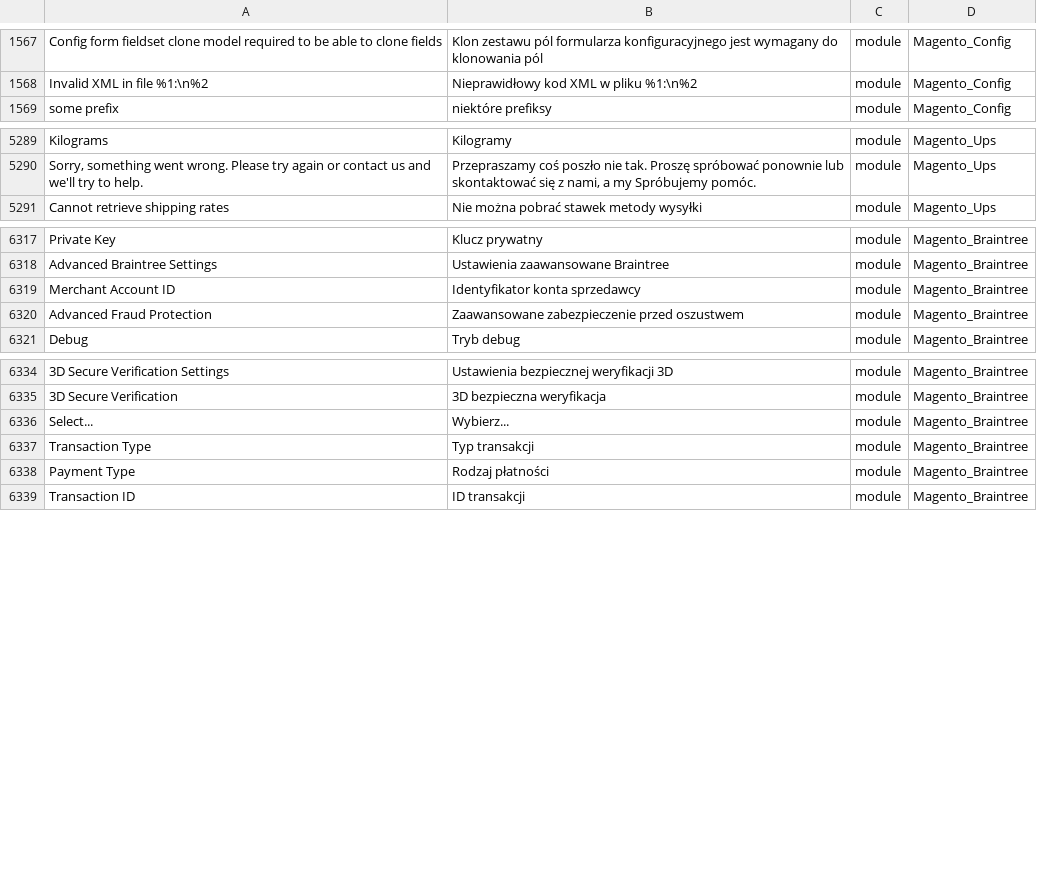
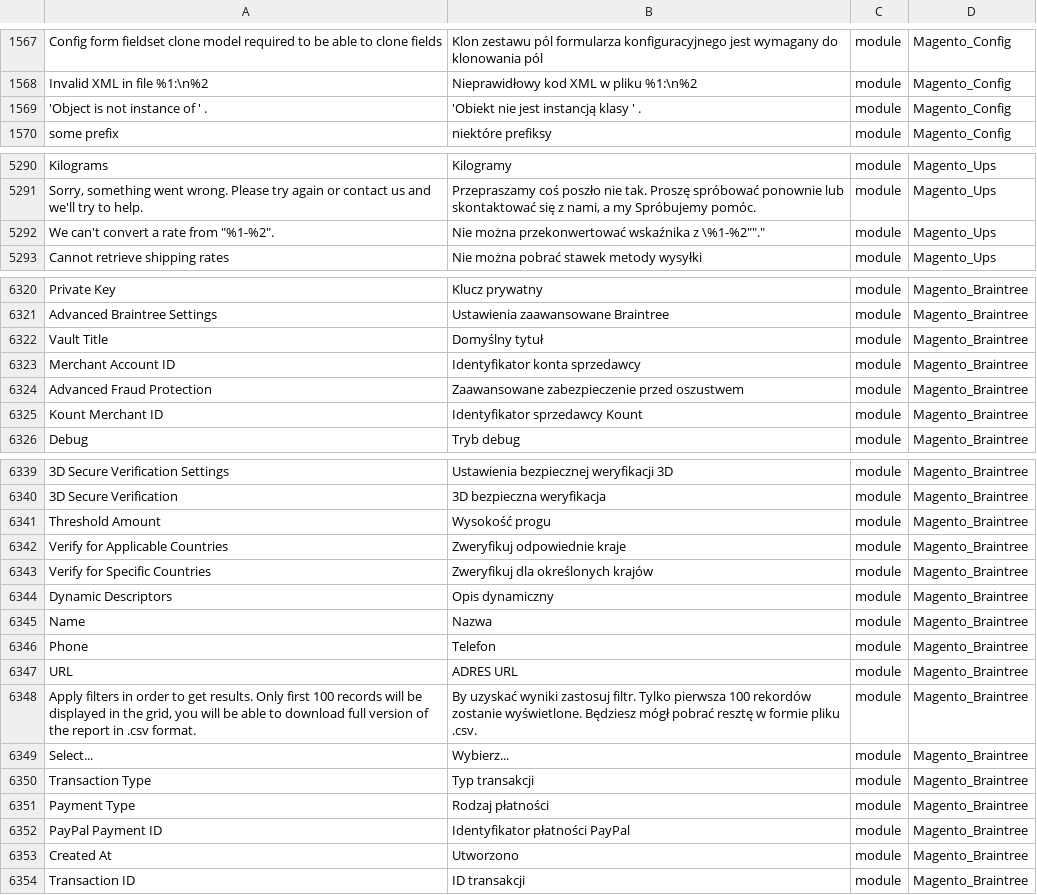
Before and after one commit to kkuzniar/language_pl_pl, a CSV file: pl_PL.csv, drawn as a sheet; only a part is shown, gaps mark what is left out; the diff covers the shown part only; the diff names each change by its address in the sheet, - before the commit and + after, or states it on an @@ line.

```diff
--- a/pl_PL.csv
+++ b/pl_PL.csv
+row 1569: 'Object is not instance of ' . | 'Obiekt nie jest instancją klasy ' . | module | Magento_Config
+row 5292: We can't convert a rate from "%1-%2". | Nie można przekonwertować wskaźnika z \%1-%2""." | module | Magento_Ups
+row 6322: Vault Title | Domyślny tytuł | module | Magento_Braintree
+row 6325: Kount Merchant ID | Identyfikator sprzedawcy Kount | module | Magento_Braintree
+row 6341: Threshold Amount | Wysokość progu | module | Magento_Braintree
+row 6342: Verify for Applicable Countries | Zweryfikuj odpowiednie kraje | module | Magento_Braintree
+row 6343: Verify for Specific Countries | Zweryfikuj dla określonych krajów | module | Magento_Braintree
+row 6344: Dynamic Descriptors | Opis dynamiczny | module | Magento_Braintree
+row 6345: Name | Nazwa | module | Magento_Braintree
+row 6346: Phone | Telefon | module | Magento_Braintree
+row 6347: URL | ADRES URL | module | Magento_Braintree
+row 6348: Apply filters in order to get results. Only first 100 records will be displayed in the grid, you will be able to download full version of the report in .csv format. | By uzyskać wyniki zastosuj filtr. Tylko pierwsza 100 rekordów zostanie wyświetlone. Będziesz mógł pobrać resztę w formie pliku .csv. | module | Magento_Braintree
+row 6352: PayPal Payment ID | Identyfikator płatności PayPal | module | Magento_Braintree
+row 6353: Created At | Utworzono | module | Magento_Braintree
```
Also changed, not shown: 1 added row elsewhere in this file, 1 other file.
